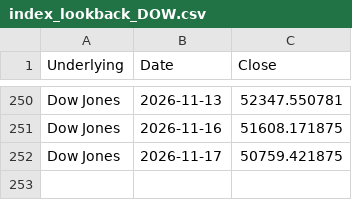
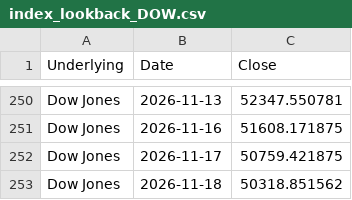
Before and after one commit to moby1de/LeverageLens-Events, a CSV file: index_lookback_DOW.csv, drawn as a sheet; only a part is shown, gaps mark what is left out; the diff names each change by its address in the sheet, - before the commit and + after, or states it on an @@ line.

Commit message:
Update index_lookback_DOW.csv

```diff
--- a/index_lookback_DOW.csv
+++ b/index_lookback_DOW.csv
+row 253: Dow Jones | 2026-11-18 | 50318.851562
```
